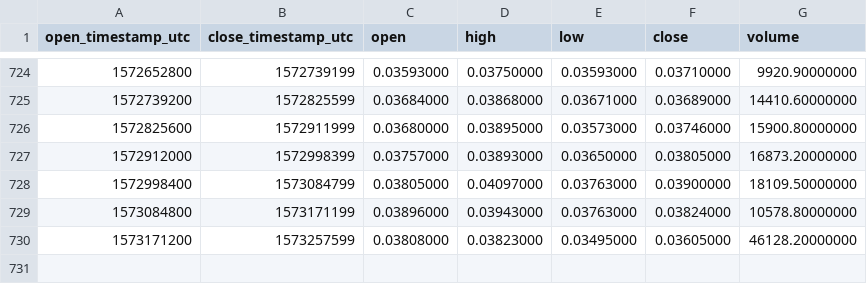
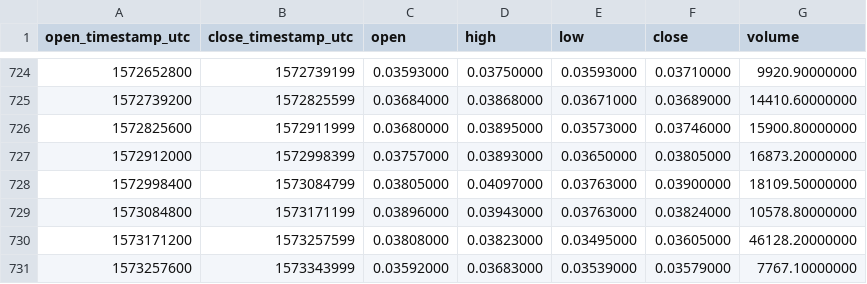
Before and after one commit to cryptobigbro/binance-WTCBNB, a CSV file: binance-WTCBNB-1d.csv, drawn as a sheet; only a part is shown, gaps mark what is left out; the diff names each change by its address in the sheet, - before the commit and + after, or states it on an @@ line.

Commit message:
Update OHLCV data.

```diff
--- a/binance-WTCBNB-1d.csv
+++ b/binance-WTCBNB-1d.csv
+row 731: 1573257600 | 1573343999 | 0.03592000 | 0.03683000 | 0.03539000 | 0.03579000 | 7767.10000000
```
Also changed, not shown: 1 other file.
